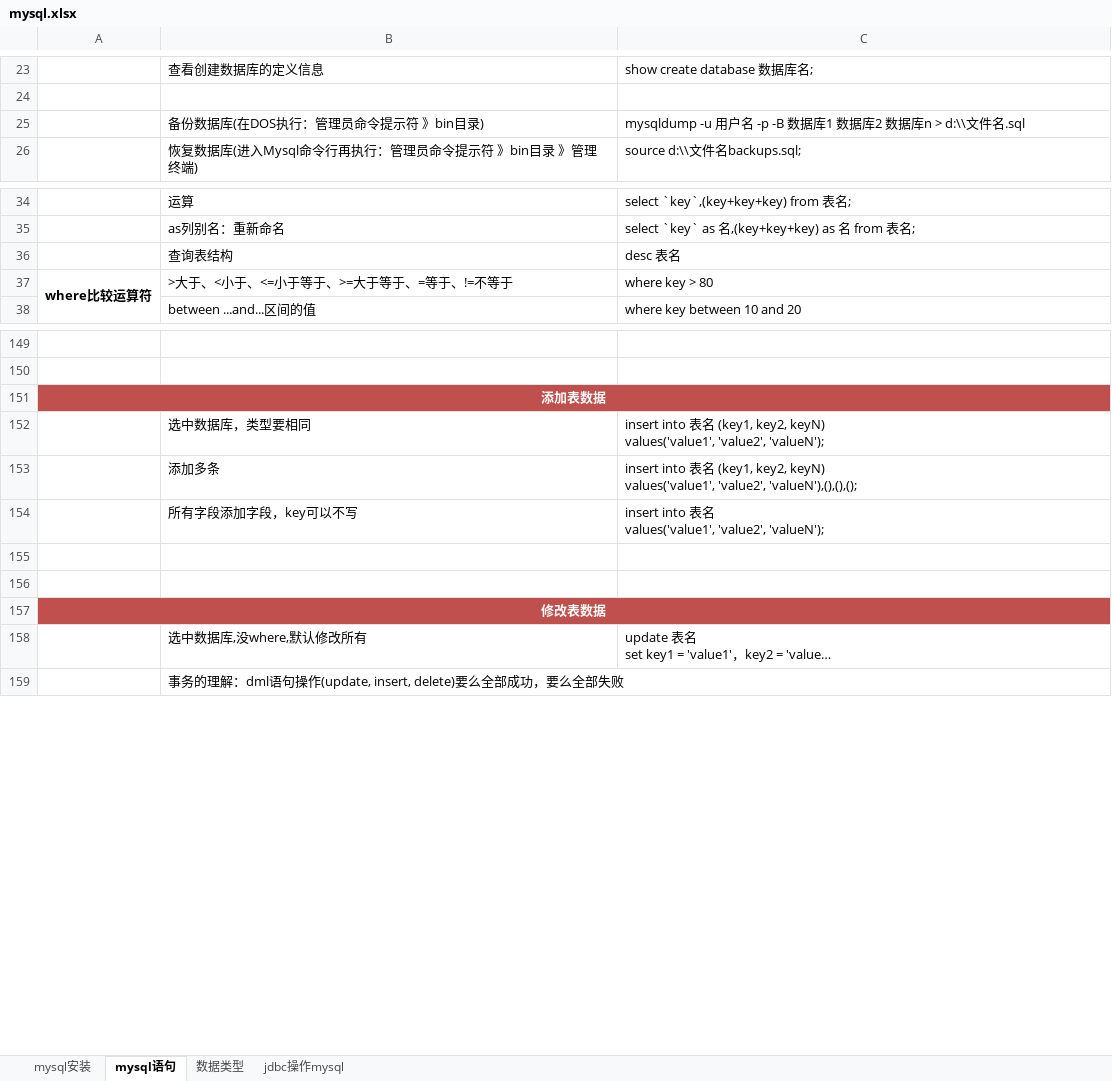
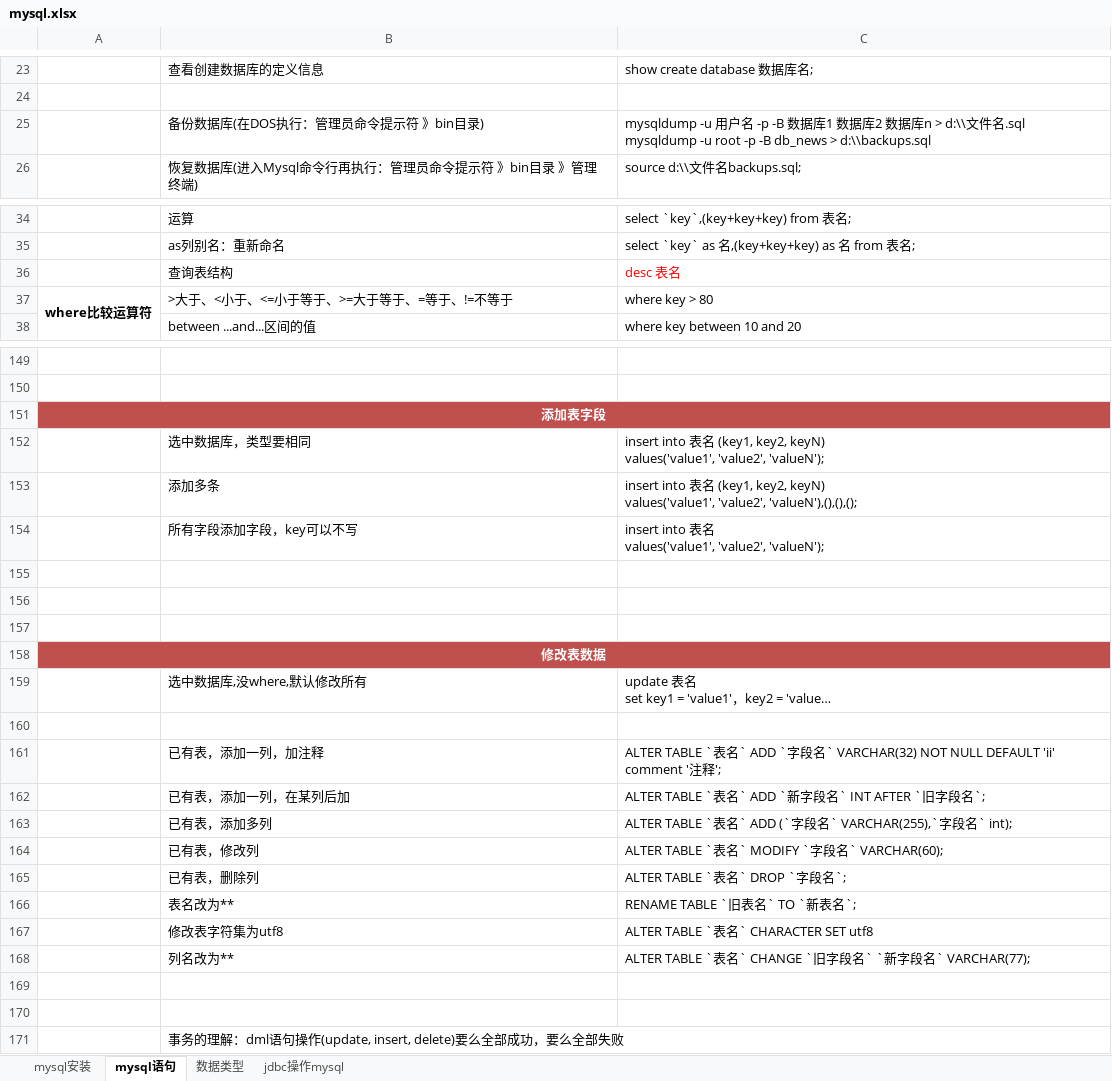
Before and after one commit to sunsetFog/record, an Excel workbook: java/mysql.xlsx, sheet mysql语句, drawn as a sheet; only a part is shown, gaps mark what is left out; long unchanged cells end in …; values as stored, in another font and other column widths than the file's, no borders; ↵ is a line break in a cell; the diff names each change by its address in the sheet, - before the commit and + after, or states it on an @@ line.

```diff
--- a/java/mysql.xlsx (sheet mysql语句)
+++ b/java/mysql.xlsx (sheet mysql语句)
-C25: …文件名.sql
+C25: …文件名.sql ↵ mysqldump -u root -p -B db_news > d:\\backups.sql
-C36 text colour: black
+C36 text colour: #FF0000
-A151: 添加表数据
+A151: 添加表字段
+row 157: (empty)
+row 160: (empty)
+row 161:  | 已有表，添加一列，加注释 | ALTER TABLE `表名` ADD `字段名` VARCHAR(32) NOT NULL DEFAULT 'ii' comment '注释';
+row 162:  | 已有表，添加一列，在某列后加 | ALTER TABLE `表名` ADD `新字段名` INT AFTER `旧字段名`;
+row 163:  | 已有表，添加多列 | ALTER TABLE `表名` ADD (`字段名` VARCHAR(255),`字段名` int);
+row 164:  | 已有表，修改列 | ALTER TABLE `表名` MODIFY `字段名` VARCHAR(60);
+row 165:  | 已有表，删除列 | ALTER TABLE `表名` DROP `字段名`;
+row 166:  | 表名改为** | RENAME TABLE `旧表名` TO `新表名`;
+row 167:  | 修改表字符集为utf8 | ALTER TABLE `表名` CHARACTER SET utf8
+row 168:  | 列名改为** | ALTER TABLE `表名` CHANGE `旧字段名` `新字段名` VARCHAR(77);
+row 169: (empty)
+row 170: (empty)
```
Also changed, not shown: humor/baihua.xlsx, interest/makeMoney.xlsx, 3 other files.
